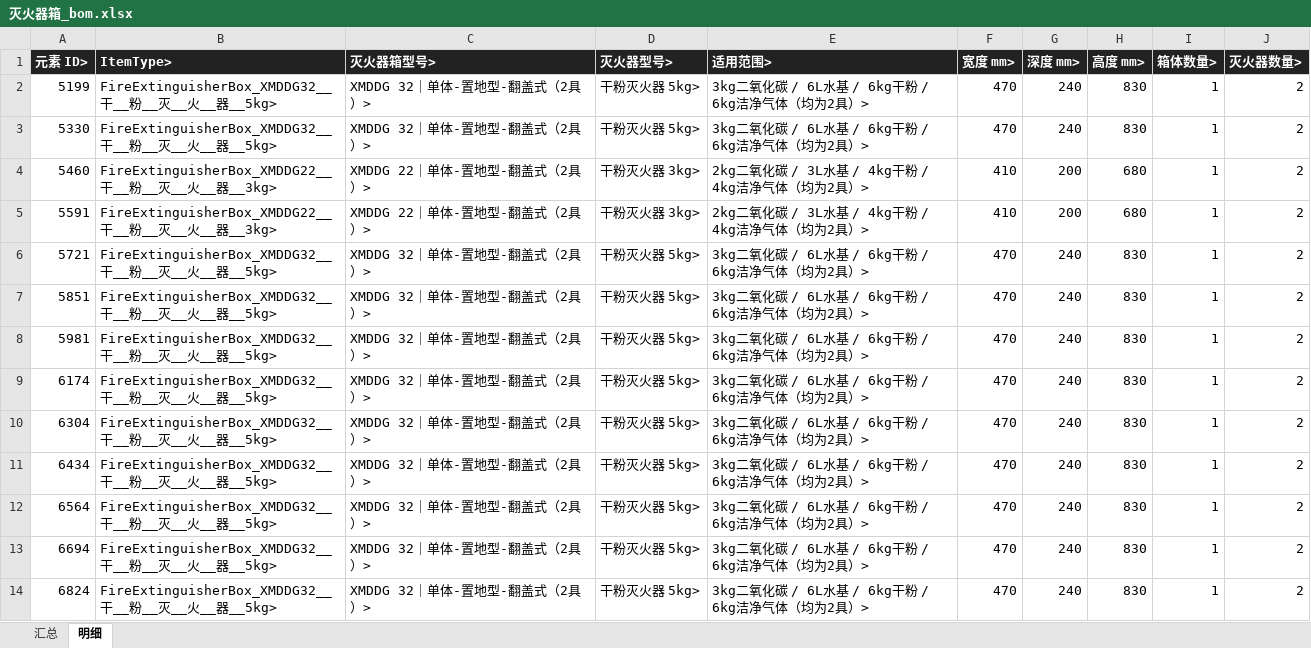
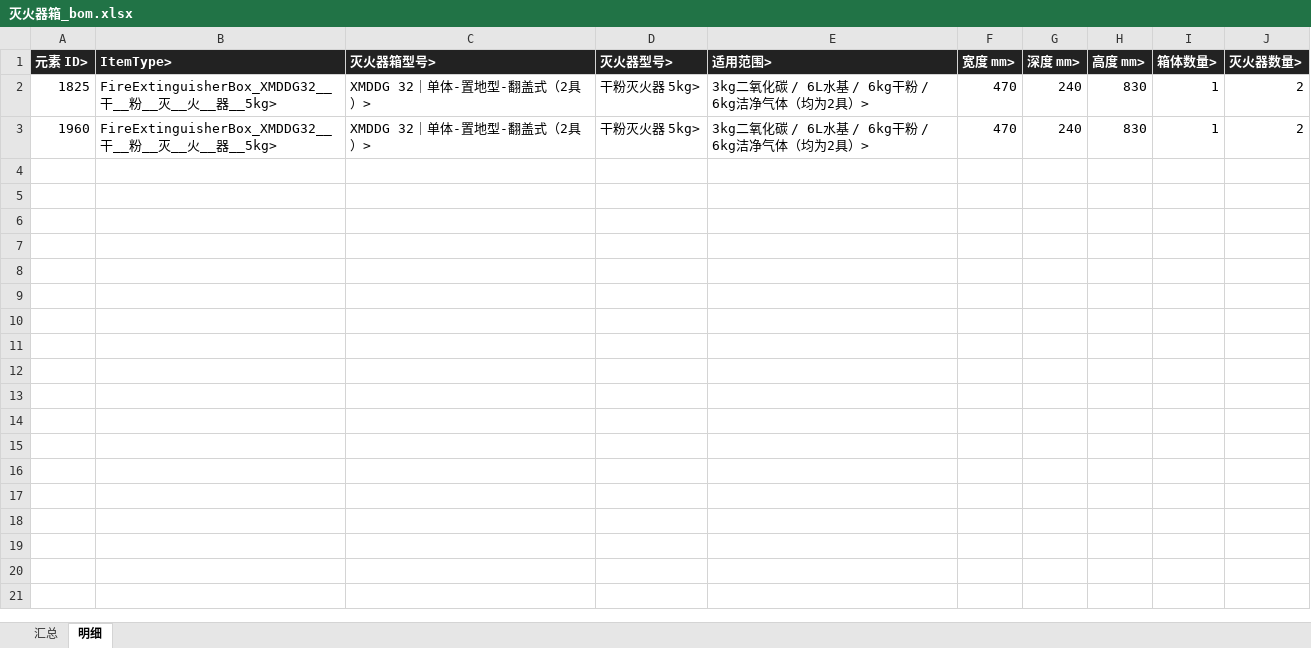
Before and after one commit to QianQiao0930/Bentley_OPM_Plugin_wlp, an Excel workbook: 灭火器箱/灭火器箱_bom.xlsx, sheet 明细, drawn as a sheet; values as stored, in another font and other column widths than the file's, no borders; the diff names each change by its address in the sheet, - before the commit and + after, or states it on an @@ line.

```diff
--- a/灭火器箱/灭火器箱_bom.xlsx (sheet 明细)
+++ b/灭火器箱/灭火器箱_bom.xlsx (sheet 明细)
-A2 (元素 ID>): 5199
+A2 (元素 ID>): 1825
-A3 (元素 ID>): 5330
+A3 (元素 ID>): 1960
-row 4: 5460 | FireExtinguisherBox_XMDDG22__干__粉__灭__火__器__3kg> | XMDDG 22｜单体-置地型-翻盖式（2具）> | 干粉灭火器 3kg> | 2kg二氧化碳 / 3L水基 / 4kg干粉 / 4kg洁净气体（均为2具）> | 410 | 200 | 680 | 1 | 2
-row 5: 5591 | FireExtinguisherBox_XMDDG22__干__粉__灭__火__器__3kg> | XMDDG 22｜单体-置地型-翻盖式（2具）> | 干粉灭火器 3kg> | 2kg二氧化碳 / 3L水基 / 4kg干粉 / 4kg洁净气体（均为2具）> | 410 | 200 | 680 | 1 | 2
-row 6: 5721 | FireExtinguisherBox_XMDDG32__干__粉__灭__火__器__5kg> | XMDDG 32｜单体-置地型-翻盖式（2具）> | 干粉灭火器 5kg> | 3kg二氧化碳 / 6L水基 / 6kg干粉 / 6kg洁净气体（均为2具）> | 470 | 240 | 830 | 1 | 2
-row 7: 5851 | FireExtinguisherBox_XMDDG32__干__粉__灭__火__器__5kg> | XMDDG 32｜单体-置地型-翻盖式（2具）> | 干粉灭火器 5kg> | 3kg二氧化碳 / 6L水基 / 6kg干粉 / 6kg洁净气体（均为2具）> | 470 | 240 | 830 | 1 | 2
-row 8: 5981 | FireExtinguisherBox_XMDDG32__干__粉__灭__火__器__5kg> | XMDDG 32｜单体-置地型-翻盖式（2具）> | 干粉灭火器 5kg> | 3kg二氧化碳 / 6L水基 / 6kg干粉 / 6kg洁净气体（均为2具）> | 470 | 240 | 830 | 1 | 2
-row 9: 6174 | FireExtinguisherBox_XMDDG32__干__粉__灭__火__器__5kg> | XMDDG 32｜单体-置地型-翻盖式（2具）> | 干粉灭火器 5kg> | 3kg二氧化碳 / 6L水基 / 6kg干粉 / 6kg洁净气体（均为2具）> | 470 | 240 | 830 | 1 | 2
-row 10: 6304 | FireExtinguisherBox_XMDDG32__干__粉__灭__火__器__5kg> | XMDDG 32｜单体-置地型-翻盖式（2具）> | 干粉灭火器 5kg> | 3kg二氧化碳 / 6L水基 / 6kg干粉 / 6kg洁净气体（均为2具）> | 470 | 240 | 830 | 1 | 2
-row 11: 6434 | FireExtinguisherBox_XMDDG32__干__粉__灭__火__器__5kg> | XMDDG 32｜单体-置地型-翻盖式（2具）> | 干粉灭火器 5kg> | 3kg二氧化碳 / 6L水基 / 6kg干粉 / 6kg洁净气体（均为2具）> | 470 | 240 | 830 | 1 | 2
-row 12: 6564 | FireExtinguisherBox_XMDDG32__干__粉__灭__火__器__5kg> | XMDDG 32｜单体-置地型-翻盖式（2具）> | 干粉灭火器 5kg> | 3kg二氧化碳 / 6L水基 / 6kg干粉 / 6kg洁净气体（均为2具）> | 470 | 240 | 830 | 1 | 2
-row 13: 6694 | FireExtinguisherBox_XMDDG32__干__粉__灭__火__器__5kg> | XMDDG 32｜单体-置地型-翻盖式（2具）> | 干粉灭火器 5kg> | 3kg二氧化碳 / 6L水基 / 6kg干粉 / 6kg洁净气体（均为2具）> | 470 | 240 | 830 | 1 | 2
-row 14: 6824 | FireExtinguisherBox_XMDDG32__干__粉__灭__火__器__5kg> | XMDDG 32｜单体-置地型-翻盖式（2具）> | 干粉灭火器 5kg> | 3kg二氧化碳 / 6L水基 / 6kg干粉 / 6kg洁净气体（均为2具）> | 470 | 240 | 830 | 1 | 2
```
Also changed, not shown: sheet 汇总, 5 other files.
